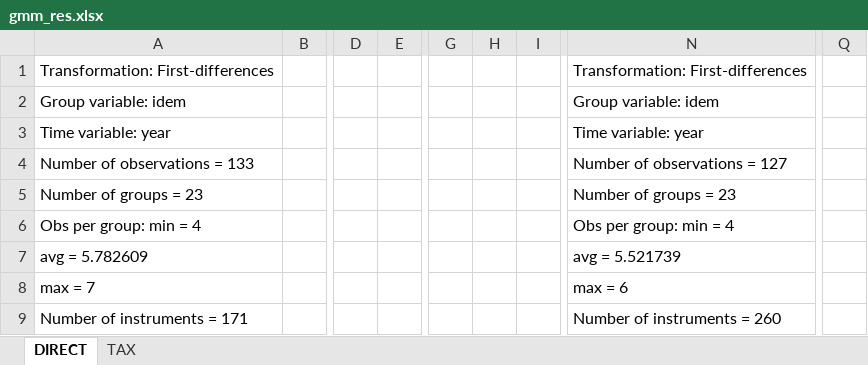
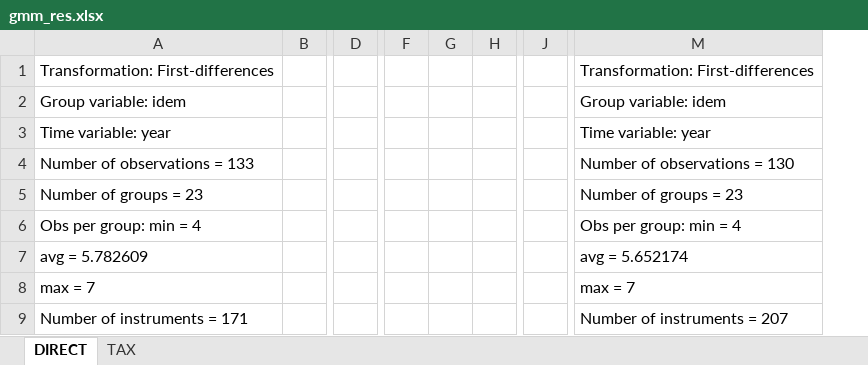
Before and after one commit to Vedia-JerezDaniel/Inequality, an Excel workbook: gmm_res.xlsx, sheet DIRECT, drawn as a sheet; only a part is shown, gaps mark what is left out; values as stored, in another font and other column widths than the file's, no borders; removed rows and columns are numbered as before the commit, all else as after; the diff covers the shown part only; the diff names each change by its address in the sheet, - before the commit and + after, or states it on an @@ line.

Commit message:
tables directed effect

```diff
--- a/gmm_res.xlsx (sheet DIRECT)
+++ b/gmm_res.xlsx (sheet DIRECT)
-column E, empty
-column G, empty
-column H, empty
-column I, empty
+column F, empty
+column G, empty
+column H, empty
+column J, empty
+column M, rows 1-9: Transformation: First-differences | Group variable: idem | Time variable: year | Number of observations = 130 | Number of groups = 23 | Obs per group: min = 4 | avg = 5.652174 | max = 7 | Number of instruments = 207
-column N, rows 1-9: Transformation: First-differences | Group variable: idem | Time variable: year | Number of observations = 127 | Number of groups = 23 | Obs per group: min = 4 | avg = 5.521739 | max = 6 | Number of instruments = 260
-column Q, empty
```
Also changed, not shown: 18 added rows and 8 removed rows elsewhere in this sheet, 1 other file.
